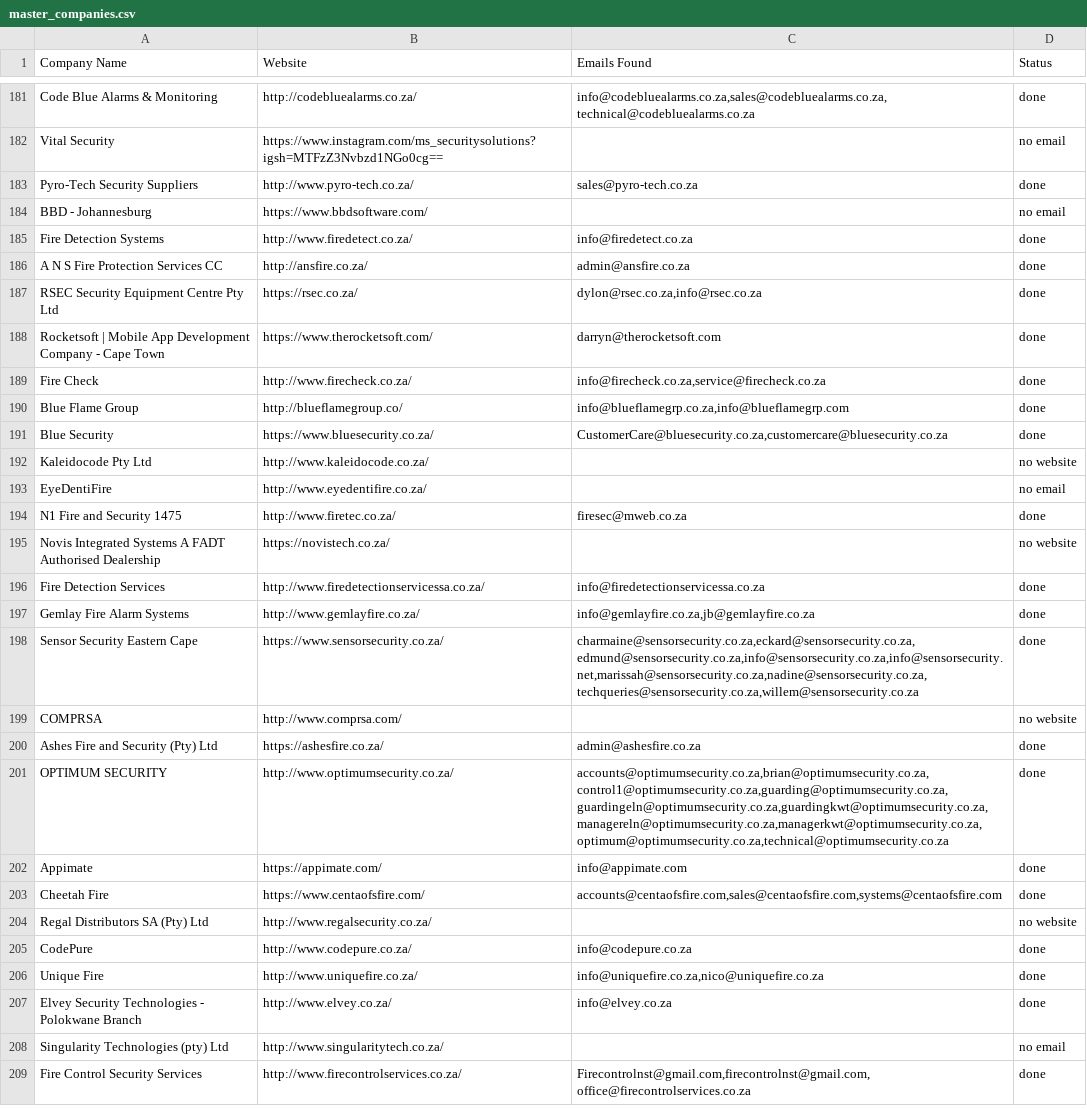
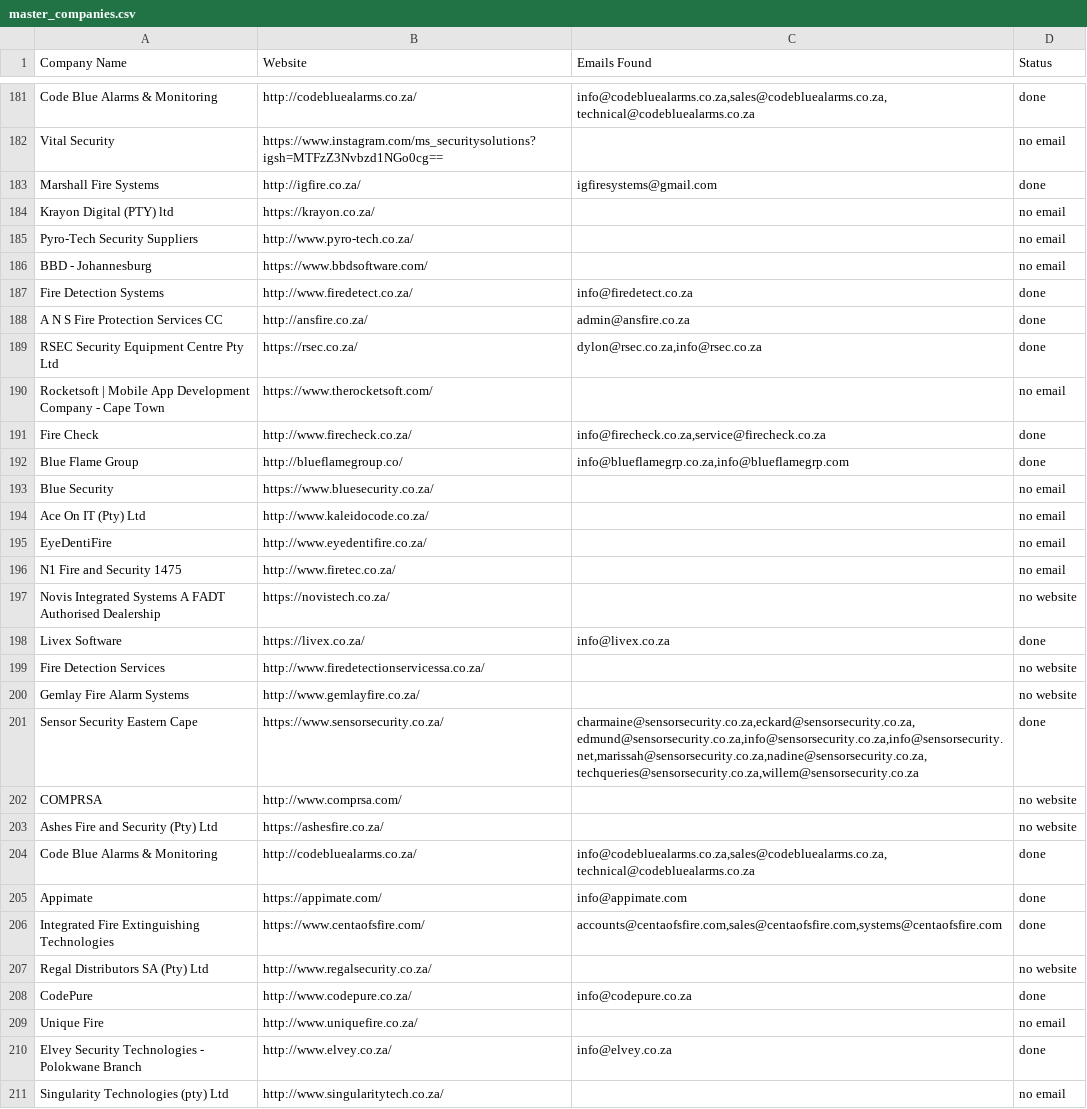
Before and after one commit to MareanaNsuku/FireDetectionOutreach, a CSV file: master_companies.csv, drawn as a sheet; only a part is shown, gaps mark what is left out; the shorter side is filled out with more unchanged rows; the diff covers the shown part only.

```diff
--- a/master_companies.csv
+++ b/master_companies.csv
@@ -182,3 +182,5 @@ Code Blue Alarms & Monitoring,http://codebluealarms.co.za/,"info@codebluealarms.
 Vital Security,https://www.instagram.com/ms_securitysolutions?igsh=MTFzZ3Nvbzd1NGo0cg==,,no email
-Pyro-Tech Security Suppliers,http://www.pyro-tech.co.za/,sales@pyro-tech.co.za,done
+Marshall Fire Systems,http://igfire.co.za/,igfiresystems@gmail.com,done
+Krayon Digital (PTY) ltd,https://krayon.co.za/,,no email
+Pyro-Tech Security Suppliers,http://www.pyro-tech.co.za/,,no email
 BBD - Johannesburg,https://www.bbdsoftware.com/,,no email
@@ -187,21 +189,22 @@ A N S Fire Protection Services CC,http://ansfire.co.za/,admin@ansfire.co.za,done
 RSEC Security Equipment Centre Pty Ltd,https://rsec.co.za/,"dylon@rsec.co.za,info@rsec.co.za",done
-Rocketsoft | Mobile App Development Company - Cape Town,https://www.therocketsoft.com/,darryn@therocketsoft.com,done
+Rocketsoft | Mobile App Development Company - Cape Town,https://www.therocketsoft.com/,,no email
 Fire Check,http://www.firecheck.co.za/,"info@firecheck.co.za,service@firecheck.co.za",done
 Blue Flame Group,http://blueflamegroup.co/,"info@blueflamegrp.co.za,info@blueflamegrp.com",done
-Blue Security,https://www.bluesecurity.co.za/,"CustomerCare@bluesecurity.co.za,customercare@bluesecurity.co.za",done
-Kaleidocode Pty Ltd,http://www.kaleidocode.co.za/,,no website
+Blue Security,https://www.bluesecurity.co.za/,,no email
+Ace On IT (Pty) Ltd,http://www.kaleidocode.co.za/,,no email
 EyeDentiFire,http://www.eyedentifire.co.za/,,no email
-N1 Fire and Security 1475,http://www.firetec.co.za/,firesec@mweb.co.za,done
+N1 Fire and Security 1475,http://www.firetec.co.za/,,no email
 Novis Integrated Systems A FADT Authorised Dealership,https://novistech.co.za/,,no website
-Fire Detection Services,http://www.firedetectionservicessa.co.za/,info@firedetectionservicessa.co.za,done
-Gemlay Fire Alarm Systems,http://www.gemlayfire.co.za/,"info@gemlayfire.co.za,jb@gemlayfire.co.za",done
+Livex Software,https://livex.co.za/,info@livex.co.za,done
+Fire Detection Services,http://www.firedetectionservicessa.co.za/,,no website
+Gemlay Fire Alarm Systems,http://www.gemlayfire.co.za/,,no website
 Sensor Security Eastern Cape,https://www.sensorsecurity.co.za/,"charmaine@sensorsecurity.co.za,eckard@sensorsecurity.co.za,edmund@sensorsecurity.co.za,info@sensorsecurity.co.za,info@sensorsecurity.net,marissah@sensorsecurity.co.za,nadine@sensorsecurity.co.za,techqueries@sensorsecurity.co.za,willem@sensorsecurity.co.za",done
 COMPRSA,http://www.comprsa.com/,,no website
-Ashes Fire and Security (Pty) Ltd,https://ashesfire.co.za/,admin@ashesfire.co.za,done
-OPTIMUM SECURITY,http://www.optimumsecurity.co.za/,"accounts@optimumsecurity.co.za,brian@optimumsecurity.co.za,control1@optimumsecurity.co.za,guarding@optimumsecurity.co.za,guardingeln@optimumsecurity.co.za,guardingkwt@optimumsecurity.co.za,managereln@optimumsecurity.co.za,managerkwt@optimumsecurity.co.za,optimum@optimumsecurity.co.za,technical@optimumsecurity.co.za",done
+Ashes Fire and Security (Pty) Ltd,https://ashesfire.co.za/,,no website
+Code Blue Alarms & Monitoring,http://codebluealarms.co.za/,"info@codebluealarms.co.za,sales@codebluealarms.co.za,technical@codebluealarms.co.za",done
 Appimate,https://appimate.com/,info@appimate.com,done
-Cheetah Fire,https://www.centaofsfire.com/,"accounts@centaofsfire.com,sales@centaofsfire.com,systems@centaofsfire.com",done
+Integrated Fire Extinguishing Technologies,https://www.centaofsfire.com/,"accounts@centaofsfire.com,sales@centaofsfire.com,systems@centaofsfire.com",done
 Regal Distributors SA (Pty) Ltd,http://www.regalsecurity.co.za/,,no website
 CodePure,http://www.codepure.co.za/,info@codepure.co.za,done
-Unique Fire,http://www.uniquefire.co.za/,"info@uniquefire.co.za,nico@uniquefire.co.za",done
+Unique Fire,http://www.uniquefire.co.za/,,no email
 Elvey Security Technologies - Polokwane Branch,http://www.elvey.co.za/,info@elvey.co.za,done
```
Also changed, not shown: 5 added rows, 4 removed rows and 77 edited cells elsewhere in this file.
